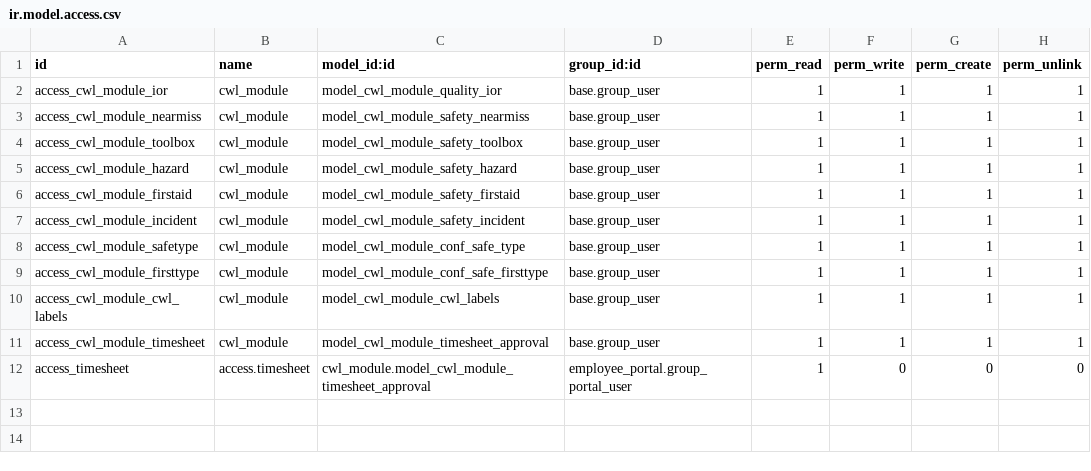
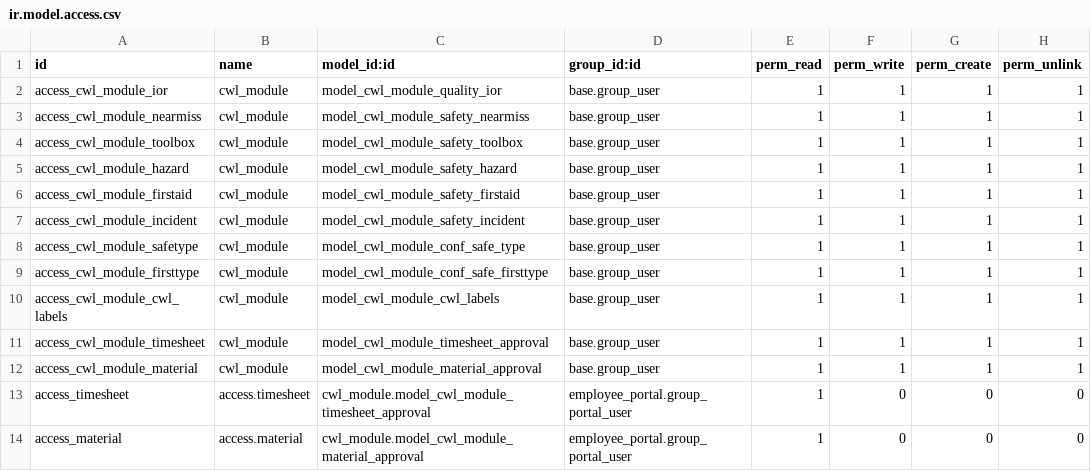
Before and after one commit to planetodooofficial/cwl_module, a CSV file: security/ir.model.access.csv, drawn as a sheet.

Commit message:
new material entry added

```diff
--- a/security/ir.model.access.csv
+++ b/security/ir.model.access.csv
@@ -11,2 +11,4 @@ access_cwl_module_cwl_labels,cwl_module,model_cwl_module_cwl_labels,base.group_u
 access_cwl_module_timesheet,cwl_module,model_cwl_module_timesheet_approval,base.group_user,1,1,1,1
+access_cwl_module_material,cwl_module,model_cwl_module_material_approval,base.group_user,1,1,1,1
 access_timesheet,access.timesheet,cwl_module.model_cwl_module_timesheet_approval,employee_portal.group_portal_user,1,0,0,0
+access_material,access.material,cwl_module.model_cwl_module_material_approval,employee_portal.group_portal_user,1,0,0,0
```
Also changed, not shown: 4 other files.
